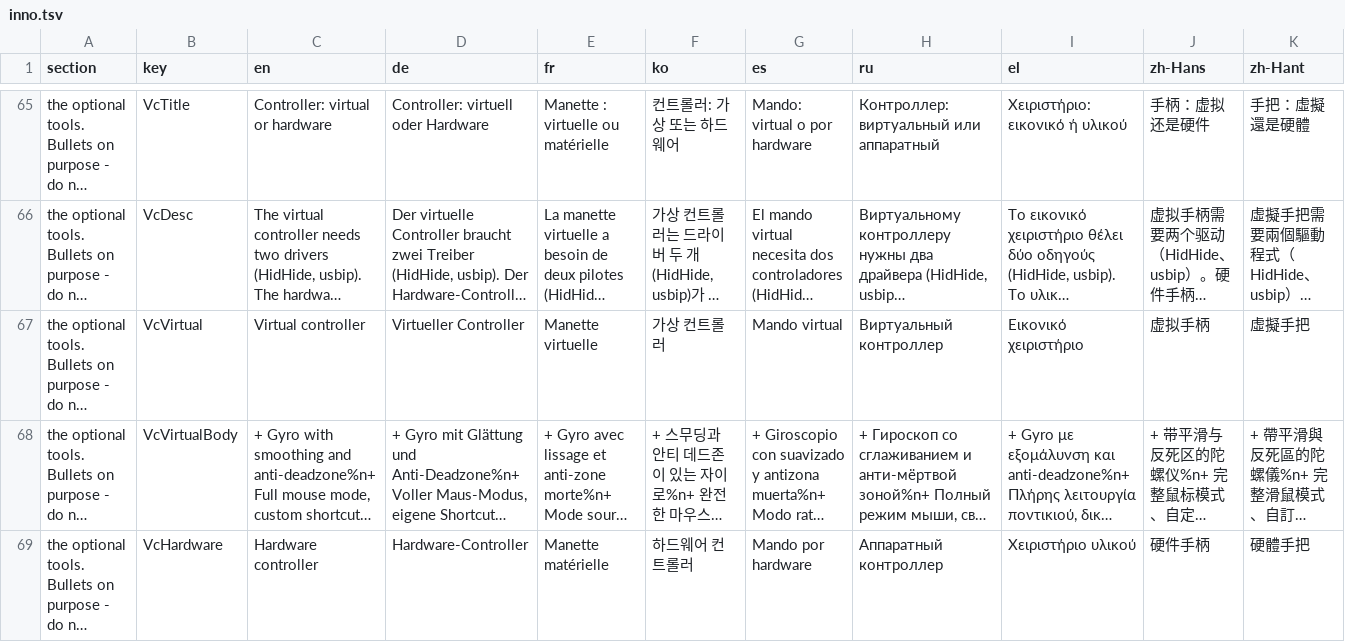
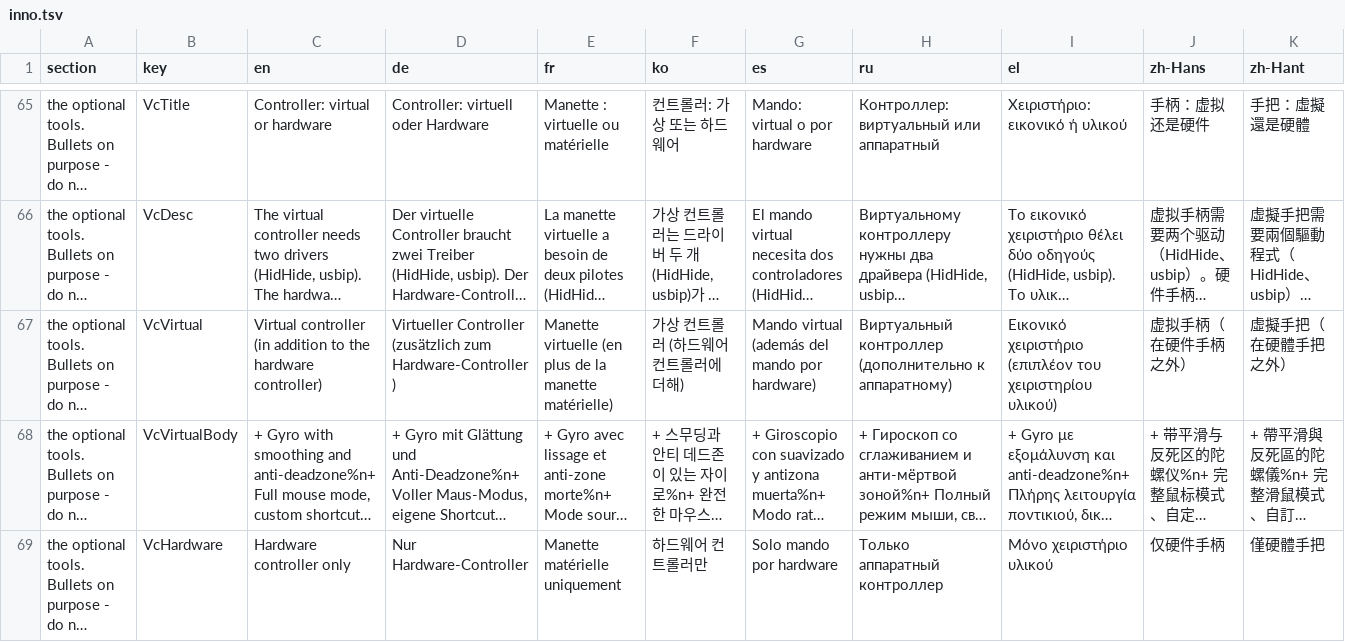
Before and after one commit to enterTheVoidCode/ClawTweaksCenter, a TSV file: Tools/i18n/inno.tsv, drawn as a sheet; only a part is shown, gaps mark what is left out; long unchanged cells end in …; the diff covers the shown part only; the diff names each change by its address in the sheet, - before the commit and + after, or states it on an @@ line.

Commit message:
Setup wording, and an onboarding header that leads with the steps
Setup, controller page: the two choices now say which one they are - the
virtual controller is in ADDITION to the hardware controller, the other choice
is hardware only. The hardware column names the driver it does without
(USB/IP) instead of "no extra tools", and says plainly that its mouse mode
cannot take actions of your own.

Setup, edition page: the second choice is ClawTweaks Full and has its mark
beside it like the first one. Its RTSS line says the RTSS overlay and limiter
come ON TOP of the built-in overlay and the Intel limiter, and the last bullet
states the actual promise: the in-game FPS limiter is always your choice of
RTSS or Intel.

Setup, RTSS download: the hint claimed the download could be cancelled and
Setup re-run later. Nothing is cancellable on that page - the window's close
button is greyed out while it downloads. It now says what is actually true,
that the RTSS servers are slow at times.

Center onboarding: dropped the "restart after installing HidHide or usbip"
banner. It predates the Inno setup, which installs those drivers itself and
asks for the restart on the spot, and it was the last hard-coded English
string on the page. The edition note moves up beside the heading in a narrow
box instead of sitting full-width in the reading path to the steps, and it now
points at re-running Setup rather than telling people to install a kernel
driver by hand.

```diff
--- a/Tools/i18n/inno.tsv
+++ b/Tools/i18n/inno.tsv
-C67 (en): Virtual controller
+C67 (en): Virtual controller (in addition to the hardware controller)
-D67 (de): Virtueller Controller
+D67 (de): Virtueller Controller (zusätzlich zum Hardware-Controller)
-E67 (fr): Manette virtuelle
+E67 (fr): Manette virtuelle (en plus de la manette matérielle)
-F67 (ko): 가상 컨트롤러
+F67 (ko): 가상 컨트롤러 (하드웨어 컨트롤러에 더해)
-G67 (es): Mando virtual
+G67 (es): Mando virtual (además del mando por hardware)
-H67 (ru): Виртуальный контроллер
+H67 (ru): Виртуальный контроллер (дополнительно к аппаратному)
-I67 (el): Εικονικό χειριστήριο
+I67 (el): Εικονικό χειριστήριο (επιπλέον του χειριστηρίου υλικού)
-J67 (zh-Hans): 虚拟手柄
+J67 (zh-Hans): 虚拟手柄（在硬件手柄之外）
-K67 (zh-Hant): 虛擬手把
+K67 (zh-Hant): 虛擬手把（在硬體手把之外）
-C69 (en): Hardware controller
+C69 (en): Hardware controller only
-D69 (de): Hardware-Controller
+D69 (de): Nur Hardware-Controller
-E69 (fr): Manette matérielle
+E69 (fr): Manette matérielle uniquement
-F69 (ko): 하드웨어 컨트롤러
+F69 (ko): 하드웨어 컨트롤러만
-G69 (es): Mando por hardware
+G69 (es): Solo mando por hardware
-H69 (ru): Аппаратный контроллер
+H69 (ru): Только аппаратный контроллер
-I69 (el): Χειριστήριο υλικού
+I69 (el): Μόνο χειριστήριο υλικού
-J69 (zh-Hans): 硬件手柄
+J69 (zh-Hans): 仅硬件手柄
-K69 (zh-Hant): 硬體手把
+K69 (zh-Hant): 僅硬體手把
```
Also changed, not shown: 60 edited cells elsewhere in this file, Tools/i18n/strings.tsv, 3 other files.
